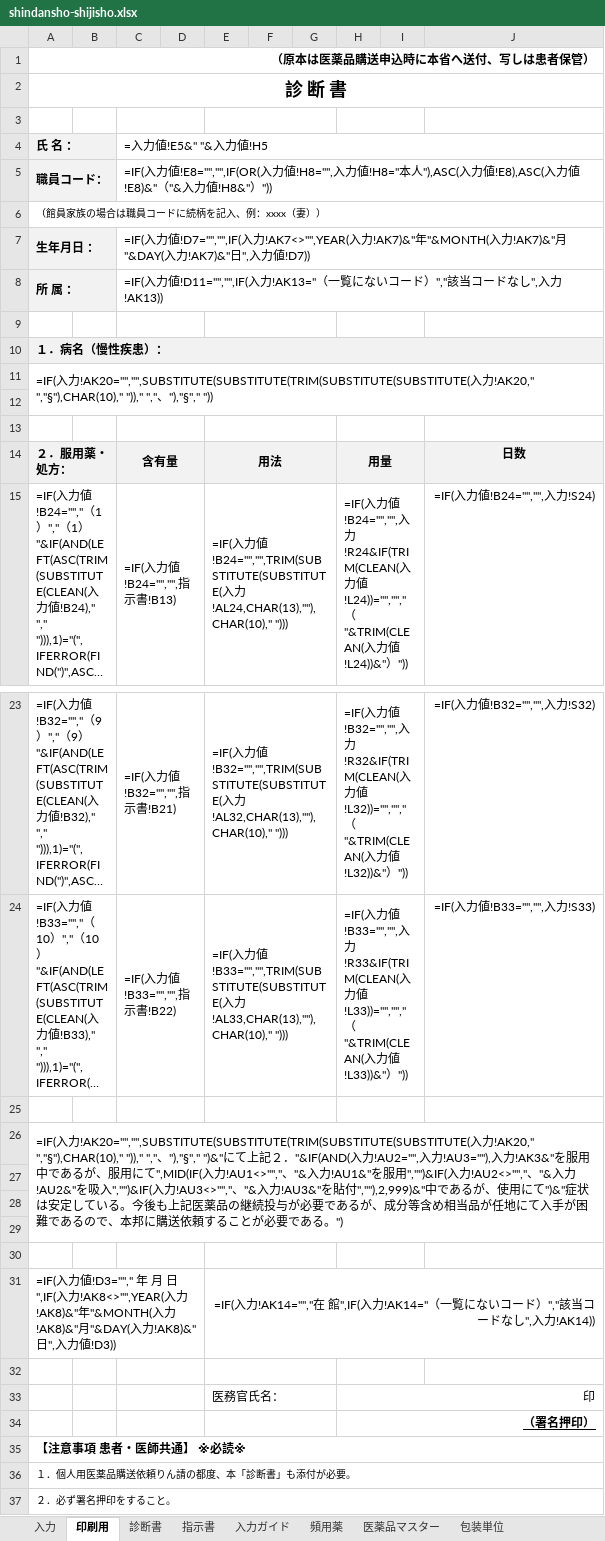
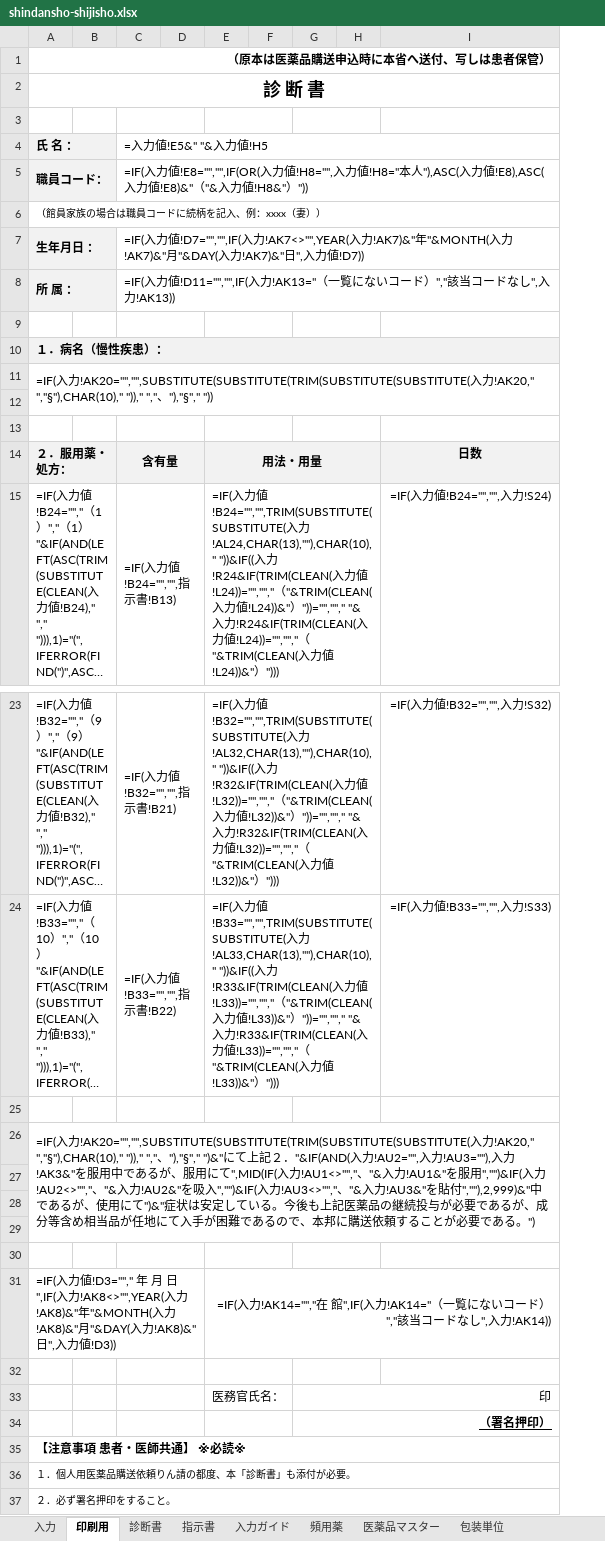
Before and after one commit to ysk713/-, an Excel workbook: shindansho-excel/shindansho-shijisho.xlsx, sheet 印刷用, drawn as a sheet; only a part is shown, gaps mark what is left out; long unchanged cells end in …; values as stored, in another font and other column widths than the file's, no borders; formulas without a stored value are shown as written; removed rows and columns are numbered as before the commit, all else as after; the diff covers the shown part only; the diff names each change by its address in the sheet, - before the commit and + after, or states it on an @@ line.

```diff
--- a/shindansho-excel/shindansho-shijisho.xlsx (sheet 印刷用)
+++ b/shindansho-excel/shindansho-shijisho.xlsx (sheet 印刷用)
-column E, rows 14-15: 用法 | =IF(入力値!B24="","",TRIM(SUBSTITUTE(SUBSTITUTE(入力!AL24,CHAR(13),""),CHAR(10)," "))); rows 23-33: =IF(入力値!B32="","",TRIM(SUBSTITUTE(SUBSTITUTE(入力!AL32,CHAR(13),""),CHAR(10)," "))) | =IF(入力値!B33="","",TRIM(SUBSTITUTE(SUBSTITUTE(入力!AL33,CHAR(13),""),CHAR(10)," "))) |  |  |  |  |  |  | =IF(入力!AK14="","在 館",IF(入力!AK14="（一覧にないコード）","該当コードなし",入力!AK14)) |  | 医務官氏名：
+column E, rows 14-15: 用法・用量 | =IF(入力値!B24="","",TRIM(SUBSTITUTE(SUBSTITUTE(入力!AL24,CHAR(13),""),CHAR(10)," "))&IF((入力!R24&IF(TRIM(CLEAN(入力値!L24))="","","（"&TRIM(CLEAN(入力値!L24))&"）"))="",""," "&入力!R24&IF(TRIM(CLEAN(入力値!L24))="","","（"&TRIM(CLEAN(入力値!L24))&"）"))); rows 23-33: =IF(入力値!B32="","",TRIM(SUBSTITUTE(SUBSTITUTE(入力!AL32,CHAR(13),""),CHAR(10)," "))&IF((入力!R32&IF(TRIM(CLEAN(入力値!L32))="","","（"&TRIM(CLEAN(入力値!L32))&"）"))="",""," "&入力!R32&IF(TRIM(CLEAN(入力値!L32))="","","（"&TRIM(CLEAN(入力値!L32))&"）"))) | =IF(入力値!B33="","",TRIM(SUBSTITUTE(SUBSTITUTE(入力!AL33,CHAR(13),""),CHAR(10)," "))&IF((入力!R33&IF(TRIM(CLEAN(入力値!L33))="","","（"&TRIM(CLEAN(入力値!L33))&"）"))="",""," "&入力!R33&IF(TRIM(CLEAN(入力値!L33))="","","（"&TRIM(CLEAN(入力値!L33))&"）"))) |  |  |  |  |  |  | =IF(入力!AK14="","在 館",IF(入力!AK14="（一覧にないコード）","該当コードなし",入力!AK14)) |  | 医務官氏名：
-column H, rows 14-15: 用量 | =IF(入力値!B24="","",入力!R24&IF(TRIM(CLEAN(入力値!L24))="","","（"&TRIM(CLEAN(入力値!L24))&"）")); rows 23-34: =IF(入力値!B32="","",入力!R32&IF(TRIM(CLEAN(入力値!L32))="","","（"&TRIM(CLEAN(入力値!L32))&"）")) | =IF(入力値!B33="","",入力!R33&IF(TRIM(CLEAN(入力値!L33))="","","（"&TRIM(CLEAN(入力値!L33))&"）")) |  |  |  |  |  |  |  |  | 印 | （署名押印）
+G3:H3 merged
+G9:H9 merged
+G13:H13 merged
+G25:H25 merged
+G30:H30 merged
+G32:H32 merged
-G33: (empty)
+G33: 印
+G33:I33 merged
-G34: (empty)
+G34: （署名押印）
+G34:I34 merged
```
Also changed, not shown: 1 edited cell and merged cells elsewhere in this sheet, sheet 診断書, sheet 指示書, shindansho-excel/shindansho-shijisho_mihon.xlsx, 3 other files.
